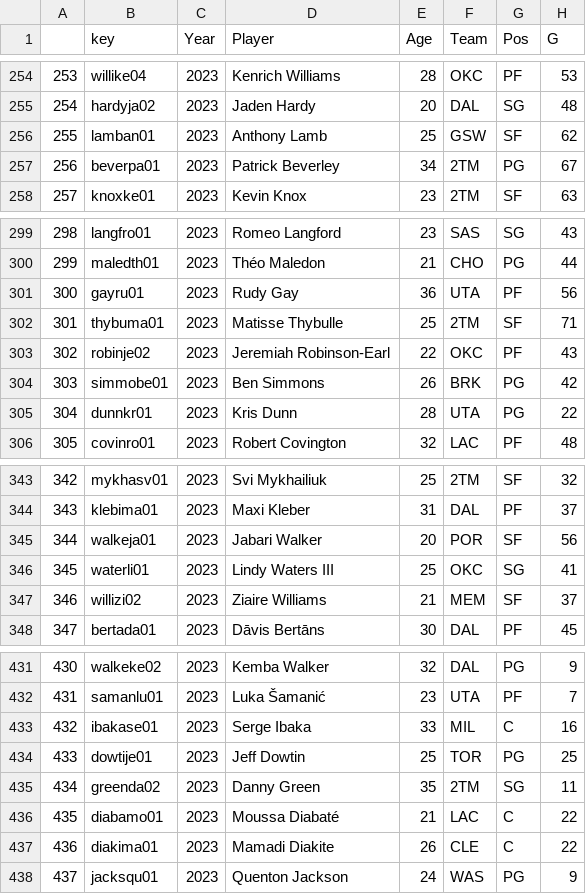
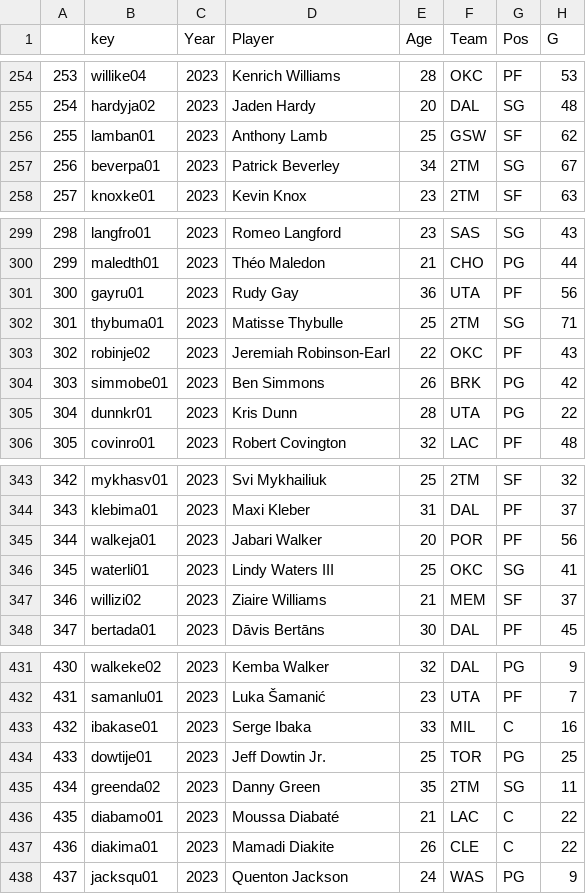
Before and after one commit to tmayhew1/nba-projects, a CSV file: Totals/2023.csv, drawn as a sheet; only a part is shown, gaps mark what is left out; the diff names each change by its address in the sheet, - before the commit and + after, or states it on an @@ line.

```diff
--- a/Totals/2023.csv
+++ b/Totals/2023.csv
-G257 (Pos): PG
+G257 (Pos): SG
-G302 (Pos): SF
+G302 (Pos): SG
-G345 (Pos): SF
+G345 (Pos): PF
-D434 (Player): Jeff Dowtin
+D434 (Player): Jeff Dowtin Jr.
```
Also changed, not shown: Complete Data/avgsSummary.csv, Totals/2016.csv, 26 other files.
